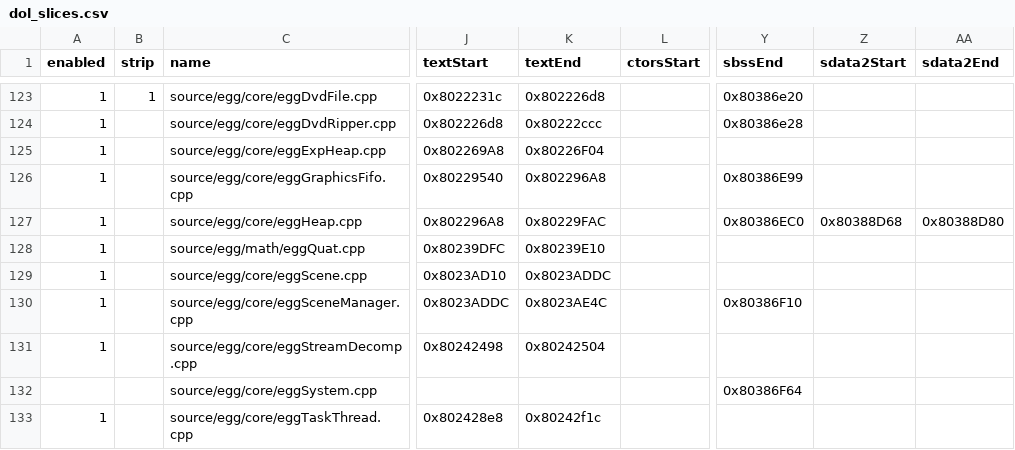
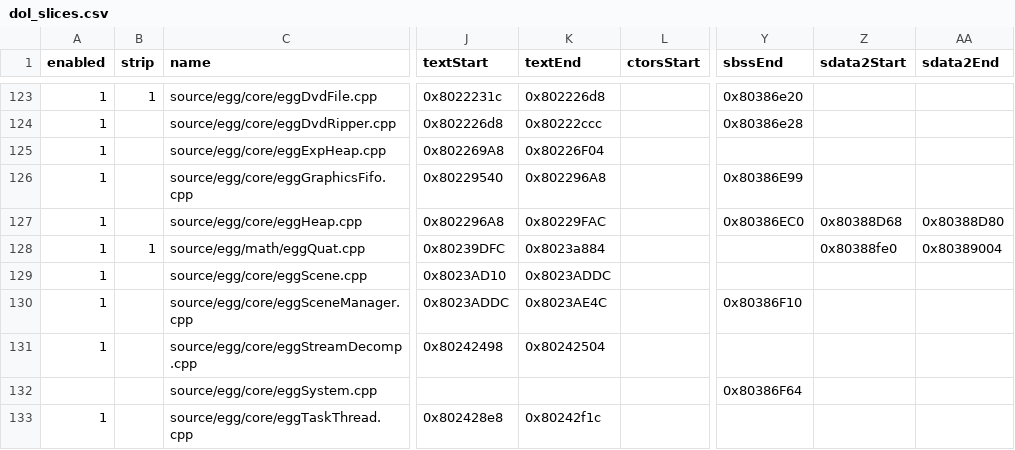
Before and after one commit to riidefi/mkw, a CSV file: pack/dol_slices.csv, drawn as a sheet; only a part is shown, gaps mark what is left out; the diff names each change by its address in the sheet, - before the commit and + after, or states it on an @@ line.

```diff
--- a/pack/dol_slices.csv
+++ b/pack/dol_slices.csv
-B128 (strip): (empty)
+B128 (strip): 1
-K128 (textEnd): 0x80239E10
+K128 (textEnd): 0x8023a884
-Z128 (sdata2Start): (empty)
+Z128 (sdata2Start): 0x80388fe0
-AA128 (sdata2End): (empty)
+AA128 (sdata2End): 0x80389004
```
Also changed, not shown: 7 other files.
